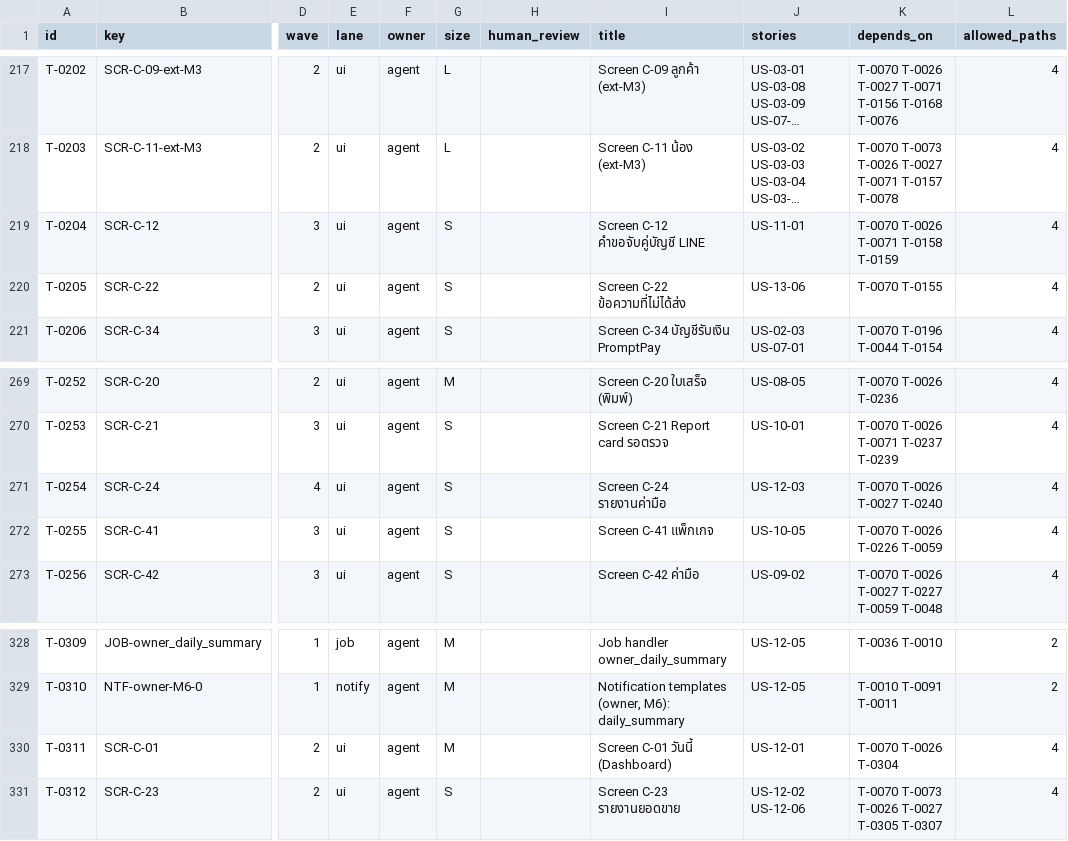
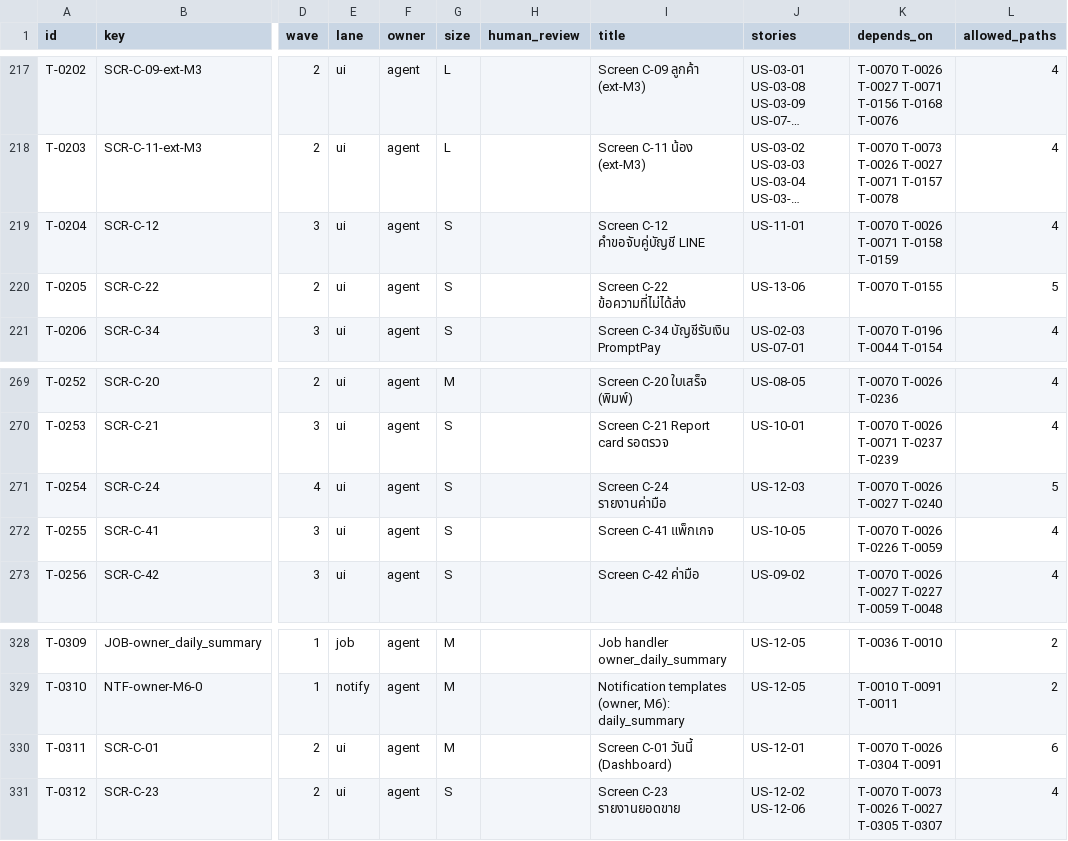
Before and after one commit to WoraphonDev/PetBooking, a CSV file: docs/tasks/tasks.csv, drawn as a sheet; only a part is shown, gaps mark what is left out; long unchanged cells end in …; the diff names each change by its address in the sheet, - before the commit and + after, or states it on an @@ line.

```diff
--- a/docs/tasks/tasks.csv
+++ b/docs/tasks/tasks.csv
-L220 (allowed_paths): 4
+L220 (allowed_paths): 5
-L271 (allowed_paths): 4
+L271 (allowed_paths): 5
-K330 (depends_on): T-0070 T-0026 T-0304
+K330 (depends_on): T-0070 T-0026 T-0304 T-0091
-L330 (allowed_paths): 4
+L330 (allowed_paths): 6
```
Also changed, not shown: 7 other files.
